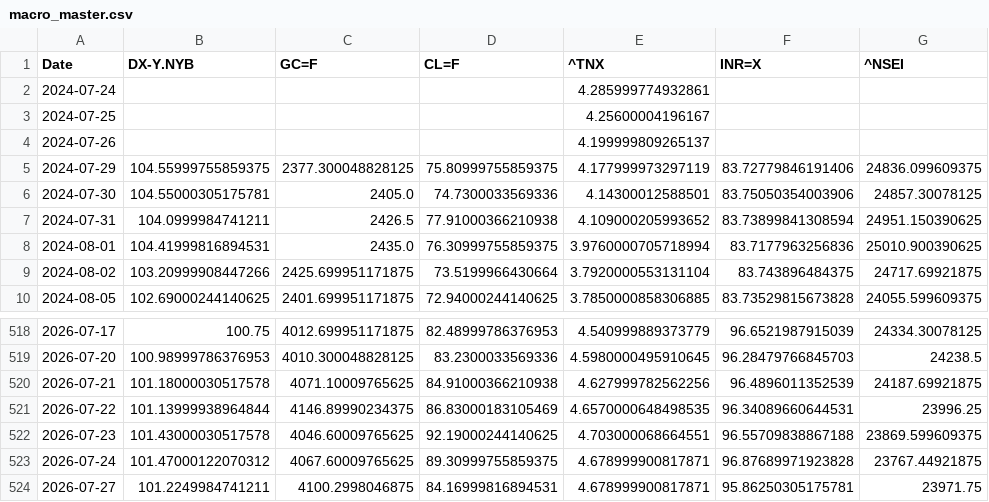
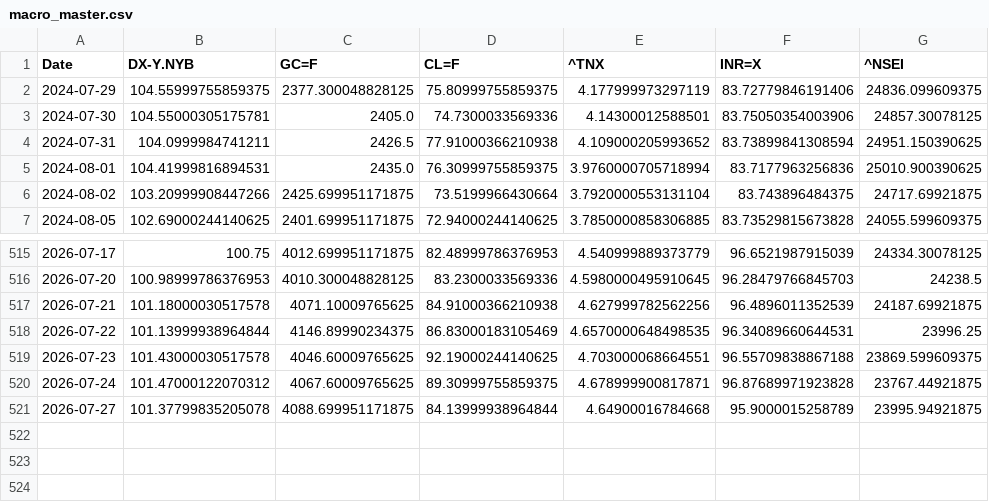
Before and after one commit to rhtjn3-sketch/Stock-Analysis, a CSV file: macro_master.csv, drawn as a sheet; only a part is shown, gaps mark what is left out.

Commit message:
Automated Market Data Update

```diff
--- a/macro_master.csv
+++ b/macro_master.csv
@@ -1,5 +1,2 @@
 Date,DX-Y.NYB,GC=F,CL=F,^TNX,INR=X,^NSEI
-2024-07-24,,,,4.285999774932861,,
-2024-07-25,,,,4.25600004196167,,
-2024-07-26,,,,4.199999809265137,,
 2024-07-29,104.55999755859375,2377.300048828125,75.80999755859375,4.177999973297119,83.72779846191406,24836.099609375
@@ -523,2 +520,2 @@ Date,DX-Y.NYB,GC=F,CL=F,^TNX,INR=X,^NSEI
 2026-07-24,101.47000122070312,4067.60009765625,89.30999755859375,4.678999900817871,96.87689971923828,23767.44921875
-2026-07-27,101.2249984741211,4100.2998046875,84.16999816894531,4.678999900817871,95.86250305175781,23971.75
+2026-07-27,101.37799835205078,4088.699951171875,84.13999938964844,4.64900016784668,95.9000015258789,23995.94921875
```
Also changed, not shown: nifty_indices_master.csv, world_indices_master.csv, 4 other files.
